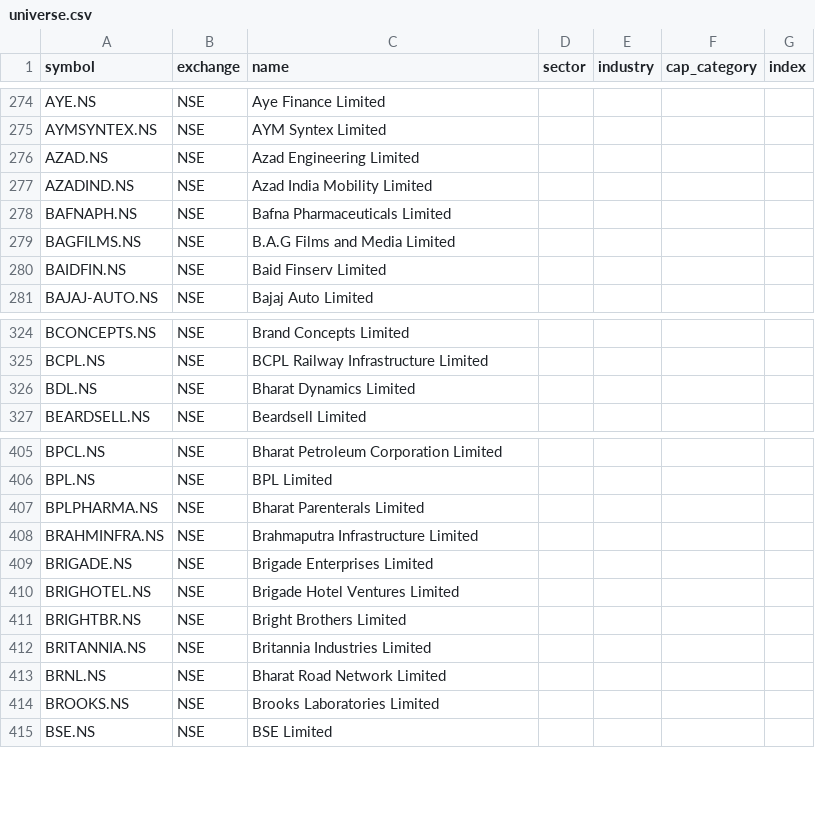
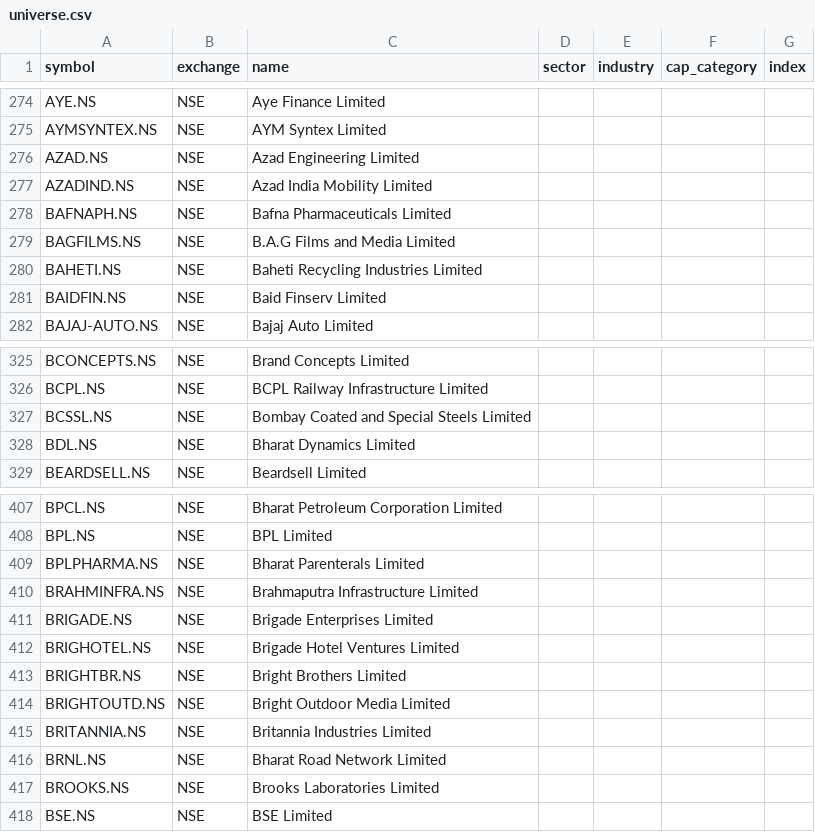
Before and after one commit to djjay0786-tech/Stocksob-fvg-telegram-scanner, a CSV file: universe.csv, drawn as a sheet; only a part is shown, gaps mark what is left out.

```diff
--- a/universe.csv
+++ b/universe.csv
@@ -279,2 +279,3 @@ BAFNAPH.NS,NSE,Bafna Pharmaceuticals Limited,,,,
 BAGFILMS.NS,NSE,B.A.G Films and Media Limited,,,,
+BAHETI.NS,NSE,Baheti Recycling Industries Limited,,,,
 BAIDFIN.NS,NSE,Baid Finserv Limited,,,,
@@ -325,2 +326,3 @@ BCONCEPTS.NS,NSE,Brand Concepts Limited,,,,
 BCPL.NS,NSE,BCPL Railway Infrastructure Limited,,,,
+BCSSL.NS,NSE,Bombay Coated and Special Steels Limited,,,,
 BDL.NS,NSE,Bharat Dynamics Limited,,,,
@@ -411,2 +413,3 @@ BRIGHOTEL.NS,NSE,Brigade Hotel Ventures Limited,,,,
 BRIGHTBR.NS,NSE,Bright Brothers Limited,,,,
+BRIGHTOUTD.NS,NSE,Bright Outdoor Media Limited,,,,
 BRITANNIA.NS,NSE,Britannia Industries Limited,,,,
```
